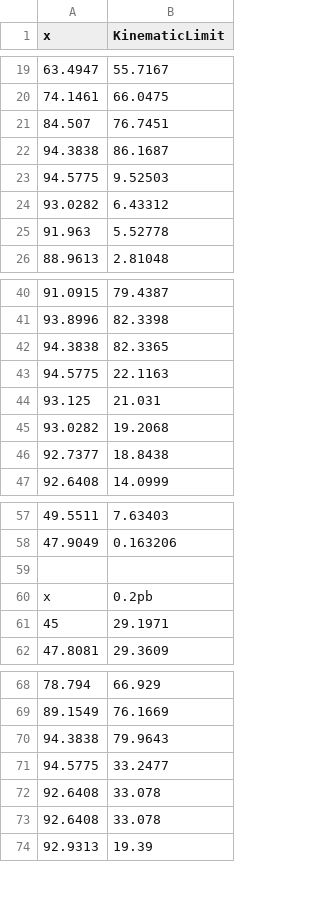
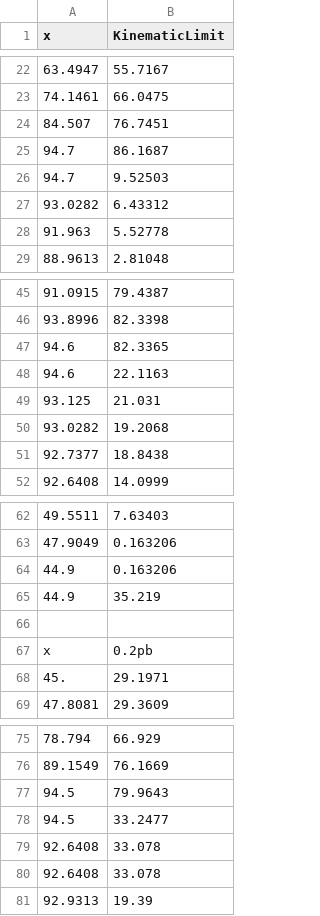
Before and after one commit to GambitBSM/gambit_1.0, a CSV file: modules/ColliderBit/extras/lepxsec/L3-PLB472-Fig2a-2col.csv, drawn as a sheet; only a part is shown, gaps mark what is left out; addresses are those after the commit; the diff covers the shown part only; the diff names each change by its address in the sheet, - before the commit and + after, or states it on an @@ line.

```diff
--- a/modules/ColliderBit/extras/lepxsec/L3-PLB472-Fig2a-2col.csv
+++ b/modules/ColliderBit/extras/lepxsec/L3-PLB472-Fig2a-2col.csv
-A25 (x): 94.3838
+A25 (x): 94.7
-A26 (x): 94.5775
+A26 (x): 94.7
-A47 (x): 94.3838
+A47 (x): 94.6
-A48 (x): 94.5775
+A48 (x): 94.6
+row 64: 44.9 | 0.163206
+row 65: 44.9 | 35.219
-A68 (x): 45
+A68 (x): 45.
-A77 (x): 94.3838
+A77 (x): 94.5
-A78 (x): 94.5775
+A78 (x): 94.5
```
Also changed, not shown: 6 added rows and 5 edited cells elsewhere in this file, 7 other files.
